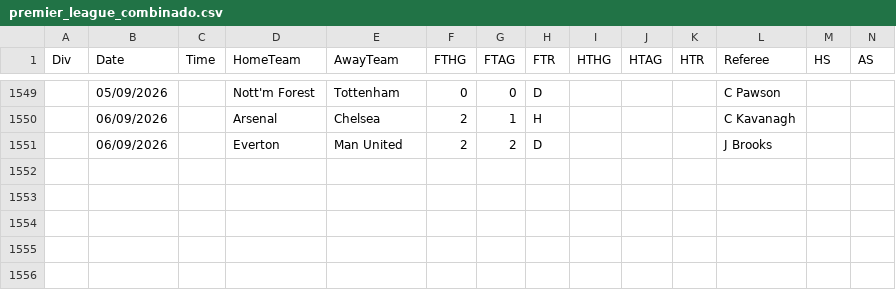
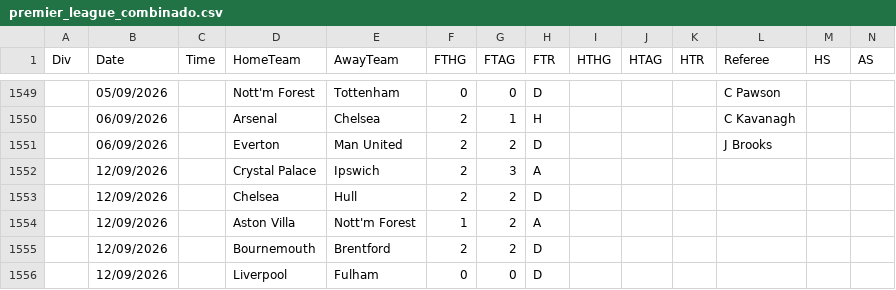
Before and after one commit to hectormera4-dotcom/premier-picks, a CSV file: premier_league_combinado.csv, drawn as a sheet; only a part is shown, gaps mark what is left out; rows hold the shown columns only; the diff names each change by its address in the sheet, - before the commit and + after, or states it on an @@ line.

```diff
--- a/premier_league_combinado.csv
+++ b/premier_league_combinado.csv
+row 1552:  | 12/09/2026 |  | Crystal Palace | Ipswich | 2 | 3 | A
+row 1553:  | 12/09/2026 |  | Chelsea | Hull | 2 | 2 | D
+row 1554:  | 12/09/2026 |  | Aston Villa | Nott'm Forest | 1 | 2 | A
+row 1555:  | 12/09/2026 |  | Bournemouth | Brentford | 2 | 2 | D
+row 1556:  | 12/09/2026 |  | Liverpool | Fulham | 0 | 0 | D
```
Also changed, not shown: championship_combinado.csv, eredivisie_combinado.csv, 4 other files.
